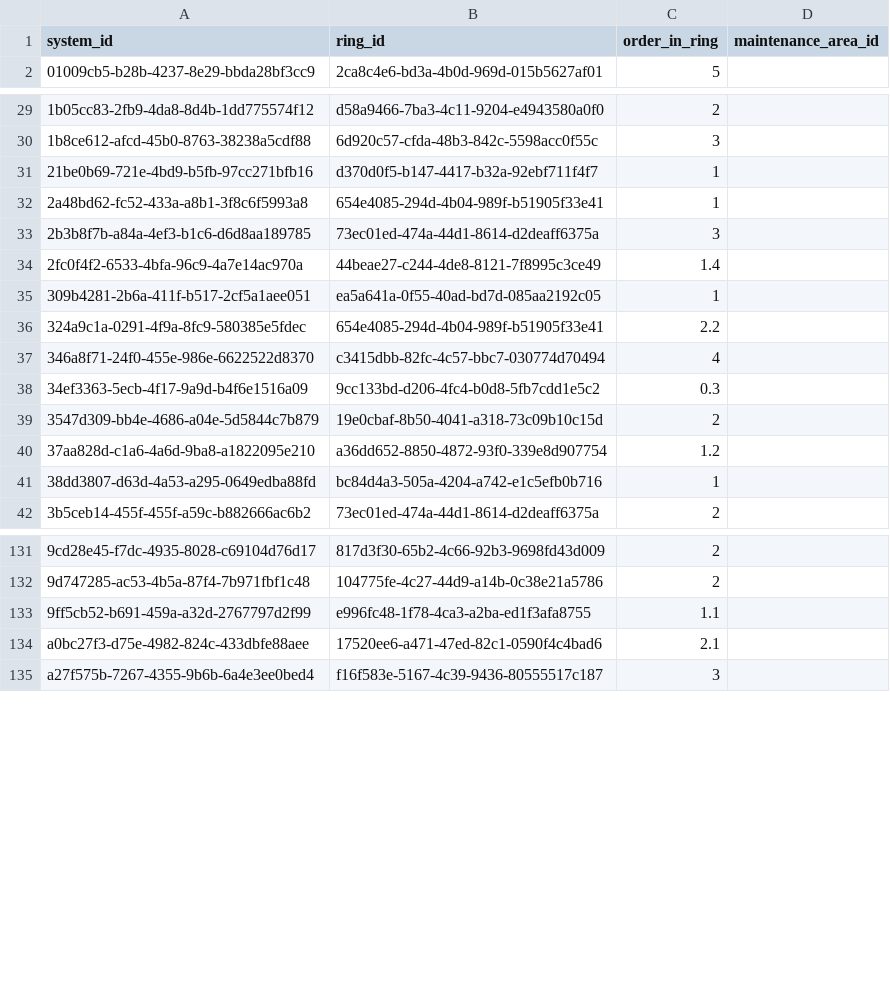
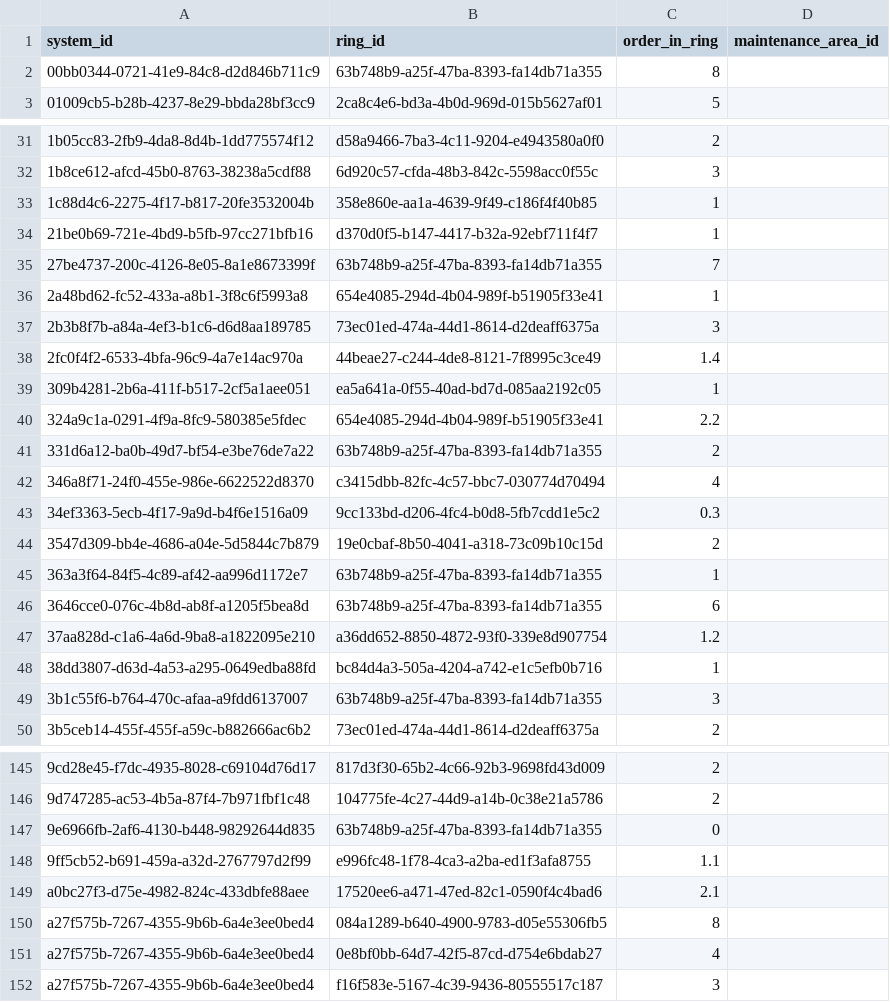
Before and after one commit to sdetmharinavi/hnvtx, a CSV file: data/csv/ring_based_systems_rows.csv, drawn as a sheet; only a part is shown, gaps mark what is left out; the diff covers the shown part only; the diff names each change by its address in the sheet, - before the commit and + after, or states it on an @@ line.

```diff
--- a/data/csv/ring_based_systems_rows.csv
+++ b/data/csv/ring_based_systems_rows.csv
+row 2: 00bb0344-0721-41e9-84c8-d2d846b711c9 | 63b748b9-a25f-47ba-8393-fa14db71a355 | 8
+row 33: 1c88d4c6-2275-4f17-b817-20fe3532004b | 358e860e-aa1a-4639-9f49-c186f4f40b85 | 1
+row 35: 27be4737-200c-4126-8e05-8a1e8673399f | 63b748b9-a25f-47ba-8393-fa14db71a355 | 7
+row 41: 331d6a12-ba0b-49d7-bf54-e3be76de7a22 | 63b748b9-a25f-47ba-8393-fa14db71a355 | 2
+row 45: 363a3f64-84f5-4c89-af42-aa996d1172e7 | 63b748b9-a25f-47ba-8393-fa14db71a355 | 1
+row 46: 3646cce0-076c-4b8d-ab8f-a1205f5bea8d | 63b748b9-a25f-47ba-8393-fa14db71a355 | 6
+row 49: 3b1c55f6-b764-470c-afaa-a9fdd6137007 | 63b748b9-a25f-47ba-8393-fa14db71a355 | 3
+row 147: 9e6966fb-2af6-4130-b448-98292644d835 | 63b748b9-a25f-47ba-8393-fa14db71a355 | 0
+row 150: a27f575b-7267-4355-9b6b-6a4e3ee0bed4 | 084a1289-b640-4900-9783-d05e55306fb5 | 8
+row 151: a27f575b-7267-4355-9b6b-6a4e3ee0bed4 | 0e8bf0bb-64d7-42f5-87cd-d754e6bdab27 | 4
```
Also changed, not shown: 12 added rows and 2 edited cells elsewhere in this file, data/csv/logical_fiber_paths_rows.csv, data/csv/lookup_types_rows.csv, 13 other files.
